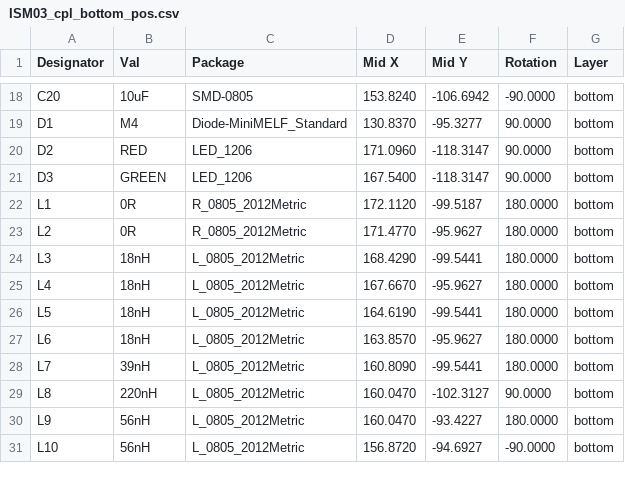
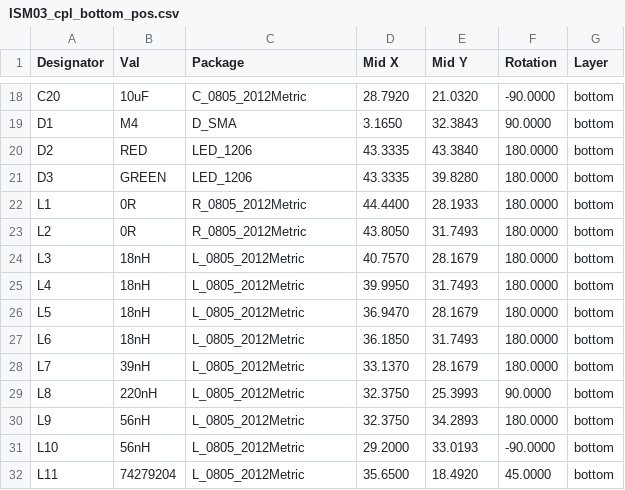
Before and after one commit to mlab-modules/ISM03, a CSV file: hw/cam_profi/assembly/gerbers/PnP/ISM03_cpl_bottom_pos.csv, drawn as a sheet; only a part is shown, gaps mark what is left out; the diff covers the shown part only.

```diff
--- a/hw/cam_profi/assembly/gerbers/PnP/ISM03_cpl_bottom_pos.csv
+++ b/hw/cam_profi/assembly/gerbers/PnP/ISM03_cpl_bottom_pos.csv
@@ -18,14 +18,15 @@ Designator,Val,Package,Mid X,Mid Y,Rotation,Layer
-"C20","10uF","SMD-0805",153.8240,-106.6942,-90.0000,bottom
-"D1","M4","Diode-MiniMELF_Standard",130.8370,-95.3277,90.0000,bottom
-"D2","RED","LED_1206",171.0960,-118.3147,90.0000,bottom
-"D3","GREEN","LED_1206",167.5400,-118.3147,90.0000,bottom
-"L1","0R","R_0805_2012Metric",172.1120,-99.5187,180.0000,bottom
-"L2","0R","R_0805_2012Metric",171.4770,-95.9627,180.0000,bottom
-"L3","18nH","L_0805_2012Metric",168.4290,-99.5441,180.0000,bottom
-"L4","18nH","L_0805_2012Metric",167.6670,-95.9627,180.0000,bottom
-"L5","18nH","L_0805_2012Metric",164.6190,-99.5441,180.0000,bottom
-"L6","18nH","L_0805_2012Metric",163.8570,-95.9627,180.0000,bottom
-"L7","39nH","L_0805_2012Metric",160.8090,-99.5441,180.0000,bottom
-"L8","220nH","L_0805_2012Metric",160.0470,-102.3127,90.0000,bottom
-"L9","56nH","L_0805_2012Metric",160.0470,-93.4227,180.0000,bottom
-"L10","56nH","L_0805_2012Metric",156.8720,-94.6927,-90.0000,bottom
+"C20","10uF","C_0805_2012Metric",28.7920,21.0320,-90.0000,bottom
+"D1","M4","D_SMA",3.1650,32.3843,90.0000,bottom
+"D2","RED","LED_1206",43.3335,43.3840,180.0000,bottom
+"D3","GREEN","LED_1206",43.3335,39.8280,180.0000,bottom
+"L1","0R","R_0805_2012Metric",44.4400,28.1933,180.0000,bottom
+"L2","0R","R_0805_2012Metric",43.8050,31.7493,180.0000,bottom
+"L3","18nH","L_0805_2012Metric",40.7570,28.1679,180.0000,bottom
+"L4","18nH","L_0805_2012Metric",39.9950,31.7493,180.0000,bottom
+"L5","18nH","L_0805_2012Metric",36.9470,28.1679,180.0000,bottom
+"L6","18nH","L_0805_2012Metric",36.1850,31.7493,180.0000,bottom
+"L7","39nH","L_0805_2012Metric",33.1370,28.1679,180.0000,bottom
+"L8","220nH","L_0805_2012Metric",32.3750,25.3993,90.0000,bottom
+"L9","56nH","L_0805_2012Metric",32.3750,34.2893,180.0000,bottom
+"L10","56nH","L_0805_2012Metric",29.2000,33.0193,-90.0000,bottom
+"L11","74279204","L_0805_2012Metric",35.6500,18.4920,45.0000,bottom
```
Also changed, not shown: 4 added rows and 94 edited cells elsewhere in this file, hw/cam_profi/assembly/ISM03-bom.csv, hw/cam_profi/assembly/ISM03-bom_nogroup.csv, 41 other files.
